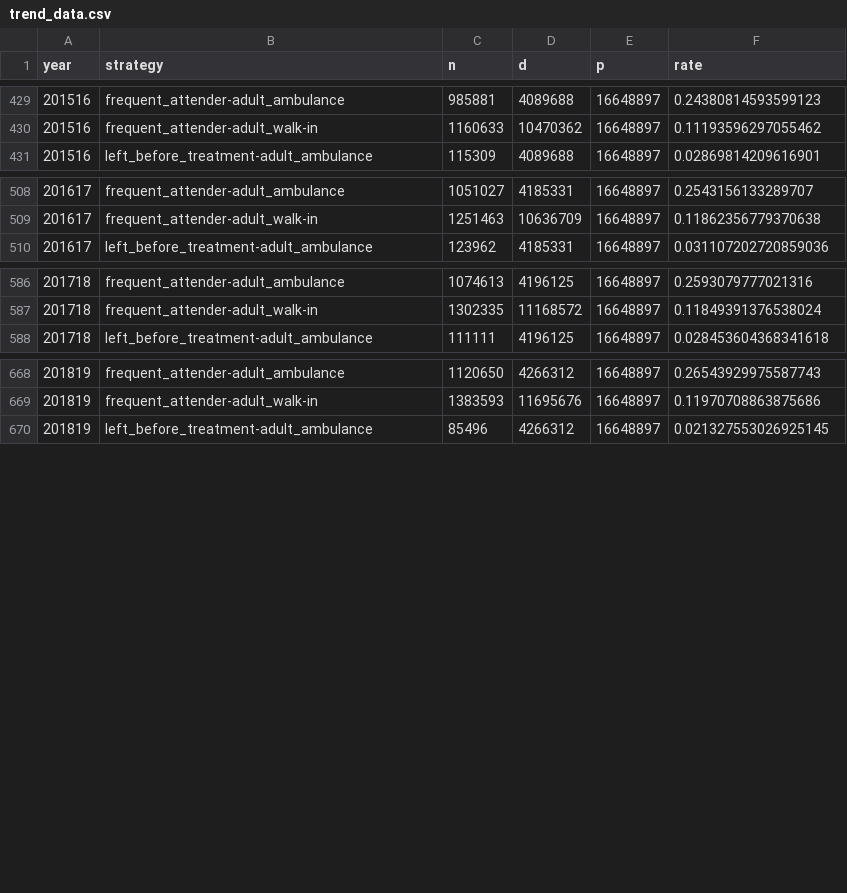
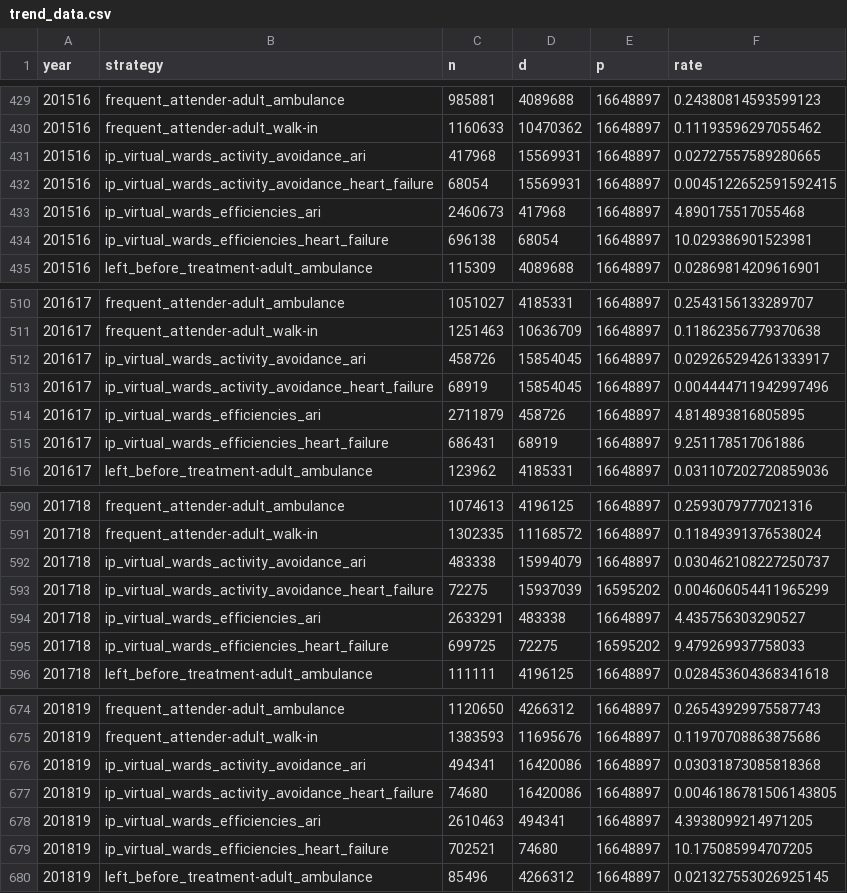
Before and after one commit to The-Strategy-Unit/nhp_elicitation_tool, a CSV file: inst/app/data/trend_data.csv, drawn as a sheet; only a part is shown, gaps mark what is left out; the diff covers the shown part only.

Commit message:
separates the virual ward mitigators

```diff
--- a/inst/app/data/trend_data.csv
+++ b/inst/app/data/trend_data.csv
@@ -430,2 +430,6 @@ year,strategy,n,d,p,rate
 201516,frequent_attender-adult_walk-in,1160633,10470362,16648897,0.11193596297055462
+201516,ip_virtual_wards_activity_avoidance_ari,417968,15569931,16648897,0.02727557589280665
+201516,ip_virtual_wards_activity_avoidance_heart_failure,68054,15569931,16648897,0.0045122652591592415
+201516,ip_virtual_wards_efficiencies_ari,2460673,417968,16648897,4.890175517055468
+201516,ip_virtual_wards_efficiencies_heart_failure,696138,68054,16648897,10.029386901523981
 201516,left_before_treatment-adult_ambulance,115309,4089688,16648897,0.02869814209616901
@@ -509,2 +511,6 @@ year,strategy,n,d,p,rate
 201617,frequent_attender-adult_walk-in,1251463,10636709,16648897,0.11862356779370638
+201617,ip_virtual_wards_activity_avoidance_ari,458726,15854045,16648897,0.029265294261333917
+201617,ip_virtual_wards_activity_avoidance_heart_failure,68919,15854045,16648897,0.004444711942997496
+201617,ip_virtual_wards_efficiencies_ari,2711879,458726,16648897,4.814893816805895
+201617,ip_virtual_wards_efficiencies_heart_failure,686431,68919,16648897,9.251178517061886
 201617,left_before_treatment-adult_ambulance,123962,4185331,16648897,0.031107202720859036
@@ -587,2 +591,6 @@ year,strategy,n,d,p,rate
 201718,frequent_attender-adult_walk-in,1302335,11168572,16648897,0.11849391376538024
+201718,ip_virtual_wards_activity_avoidance_ari,483338,15994079,16648897,0.030462108227250737
+201718,ip_virtual_wards_activity_avoidance_heart_failure,72275,15937039,16595202,0.004606054411965299
+201718,ip_virtual_wards_efficiencies_ari,2633291,483338,16648897,4.435756303290527
+201718,ip_virtual_wards_efficiencies_heart_failure,699725,72275,16595202,9.479269937758033
 201718,left_before_treatment-adult_ambulance,111111,4196125,16648897,0.028453604368341618
@@ -669,2 +675,6 @@ year,strategy,n,d,p,rate
 201819,frequent_attender-adult_walk-in,1383593,11695676,16648897,0.11970708863875686
+201819,ip_virtual_wards_activity_avoidance_ari,494341,16420086,16648897,0.03031873085818368
+201819,ip_virtual_wards_activity_avoidance_heart_failure,74680,16420086,16648897,0.0046186781506143805
+201819,ip_virtual_wards_efficiencies_ari,2610463,494341,16648897,4.3938099214971205
+201819,ip_virtual_wards_efficiencies_heart_failure,702521,74680,16648897,10.175085994707205
 201819,left_before_treatment-adult_ambulance,85496,4266312,16648897,0.021327553026925145
```
Also changed, not shown: 4 added rows and 10 removed rows elsewhere in this file, 2 other files.
